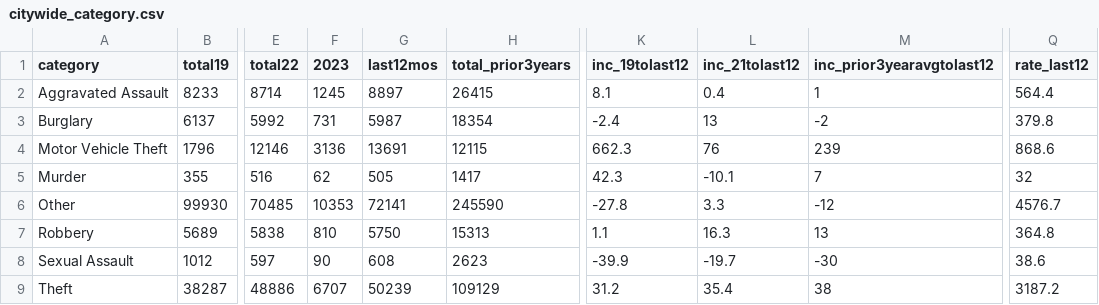
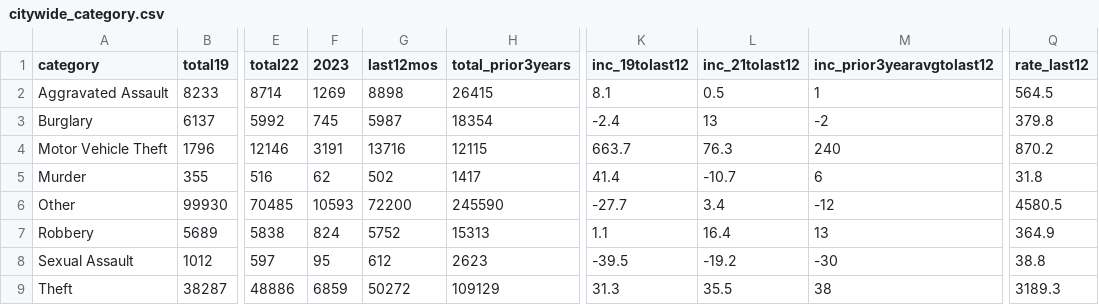
Before and after one commit to abcotvdata/safetytracker_philadelphia, a CSV file: data/output/city/citywide_category.csv, drawn as a sheet; only a part is shown, gaps mark what is left out; the diff names each change by its address in the sheet, - before the commit and + after, or states it on an @@ line.

```diff
--- a/data/output/city/citywide_category.csv
+++ b/data/output/city/citywide_category.csv
-F2 (2023): 1245
+F2 (2023): 1269
-G2 (last12mos): 8897
+G2 (last12mos): 8898
-L2 (inc_21tolast12): 0.4
+L2 (inc_21tolast12): 0.5
-Q2 (rate_last12): 564.4
+Q2 (rate_last12): 564.5
-F3 (2023): 731
+F3 (2023): 745
-F4 (2023): 3136
+F4 (2023): 3191
-G4 (last12mos): 13691
+G4 (last12mos): 13716
-K4 (inc_19tolast12): 662.3
+K4 (inc_19tolast12): 663.7
-L4 (inc_21tolast12): 76
+L4 (inc_21tolast12): 76.3
-M4 (inc_prior3yearavgtolast12): 239
+M4 (inc_prior3yearavgtolast12): 240
-Q4 (rate_last12): 868.6
+Q4 (rate_last12): 870.2
-G5 (last12mos): 505
+G5 (last12mos): 502
-K5 (inc_19tolast12): 42.3
+K5 (inc_19tolast12): 41.4
-L5 (inc_21tolast12): -10.1
+L5 (inc_21tolast12): -10.7
-M5 (inc_prior3yearavgtolast12): 7
+M5 (inc_prior3yearavgtolast12): 6
-Q5 (rate_last12): 32
+Q5 (rate_last12): 31.8
-F6 (2023): 10353
+F6 (2023): 10593
-G6 (last12mos): 72141
+G6 (last12mos): 72200
-K6 (inc_19tolast12): -27.8
+K6 (inc_19tolast12): -27.7
-L6 (inc_21tolast12): 3.3
+L6 (inc_21tolast12): 3.4
-Q6 (rate_last12): 4576.7
+Q6 (rate_last12): 4580.5
-F7 (2023): 810
+F7 (2023): 824
-G7 (last12mos): 5750
+G7 (last12mos): 5752
-L7 (inc_21tolast12): 16.3
+L7 (inc_21tolast12): 16.4
-Q7 (rate_last12): 364.8
+Q7 (rate_last12): 364.9
-F8 (2023): 90
+F8 (2023): 95
-G8 (last12mos): 608
+G8 (last12mos): 612
-K8 (inc_19tolast12): -39.9
+K8 (inc_19tolast12): -39.5
-L8 (inc_21tolast12): -19.7
+L8 (inc_21tolast12): -19.2
-Q8 (rate_last12): 38.6
+Q8 (rate_last12): 38.8
-F9 (2023): 6707
+F9 (2023): 6859
-G9 (last12mos): 50239
+G9 (last12mos): 50272
-K9 (inc_19tolast12): 31.2
+K9 (inc_19tolast12): 31.3
-L9 (inc_21tolast12): 35.4
+L9 (inc_21tolast12): 35.5
-Q9 (rate_last12): 3187.2
+Q9 (rate_last12): 3189.3
```
Also changed, not shown: data/output/districts/assaults_district.csv, data/output/districts/district_category.csv, 45 other files.
